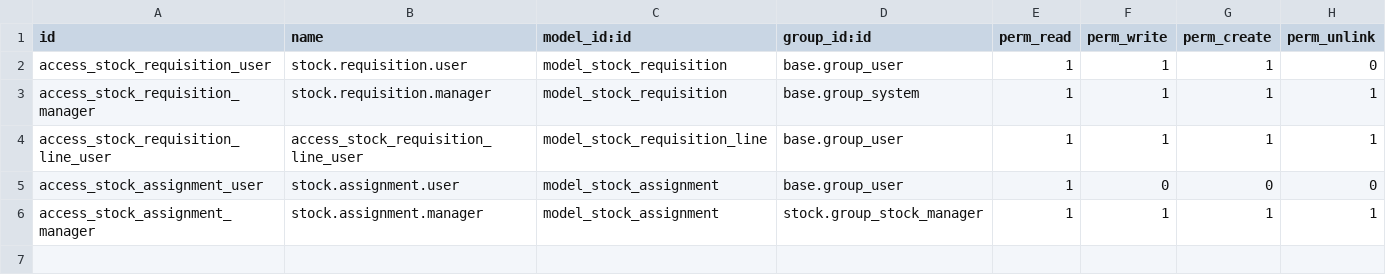
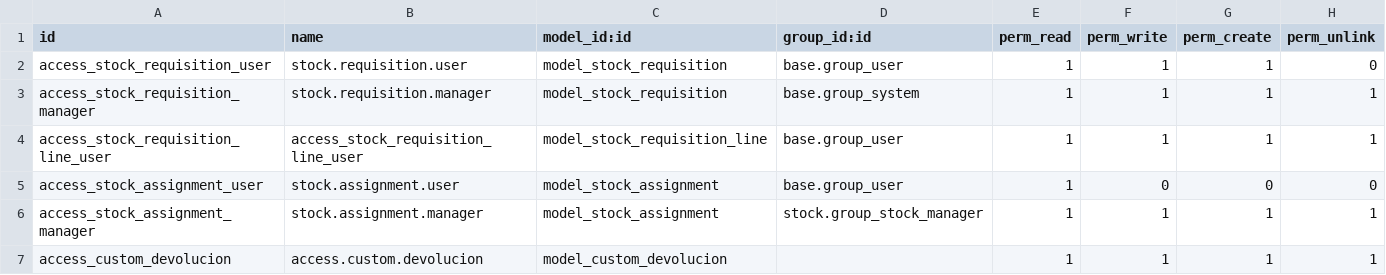
Before and after one commit to project-dev-estevez/erp-estevez-docker, a CSV file: custom_addons/stock_estevez/security/ir.model.access.csv, drawn as a sheet; the diff names each change by its address in the sheet, - before the commit and + after, or states it on an @@ line.

```diff
--- a/custom_addons/stock_estevez/security/ir.model.access.csv
+++ b/custom_addons/stock_estevez/security/ir.model.access.csv
+row 7: access_custom_devolucion | access.custom.devolucion | model_custom_devolucion |  | 1 | 1 | 1 | 1
```
Also changed, not shown: 1 other file.
